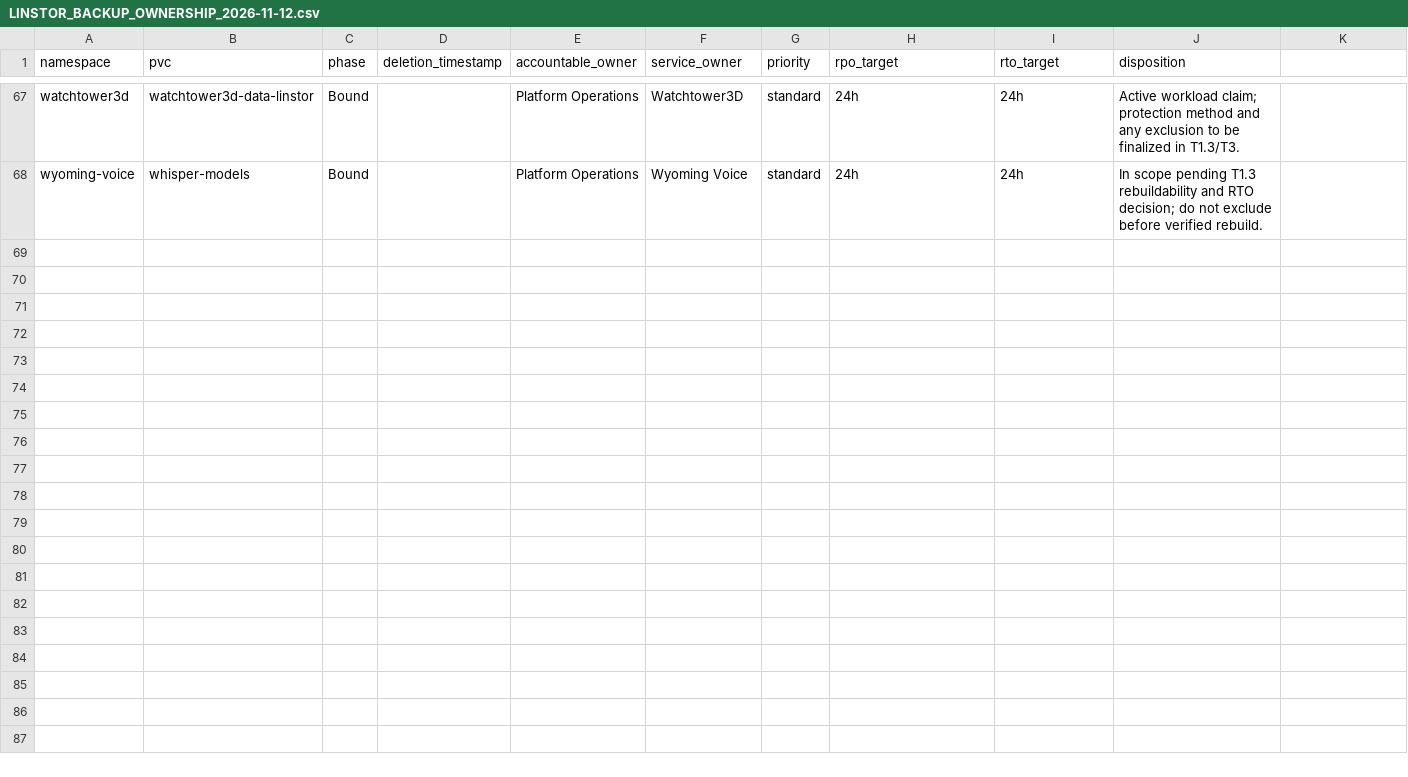
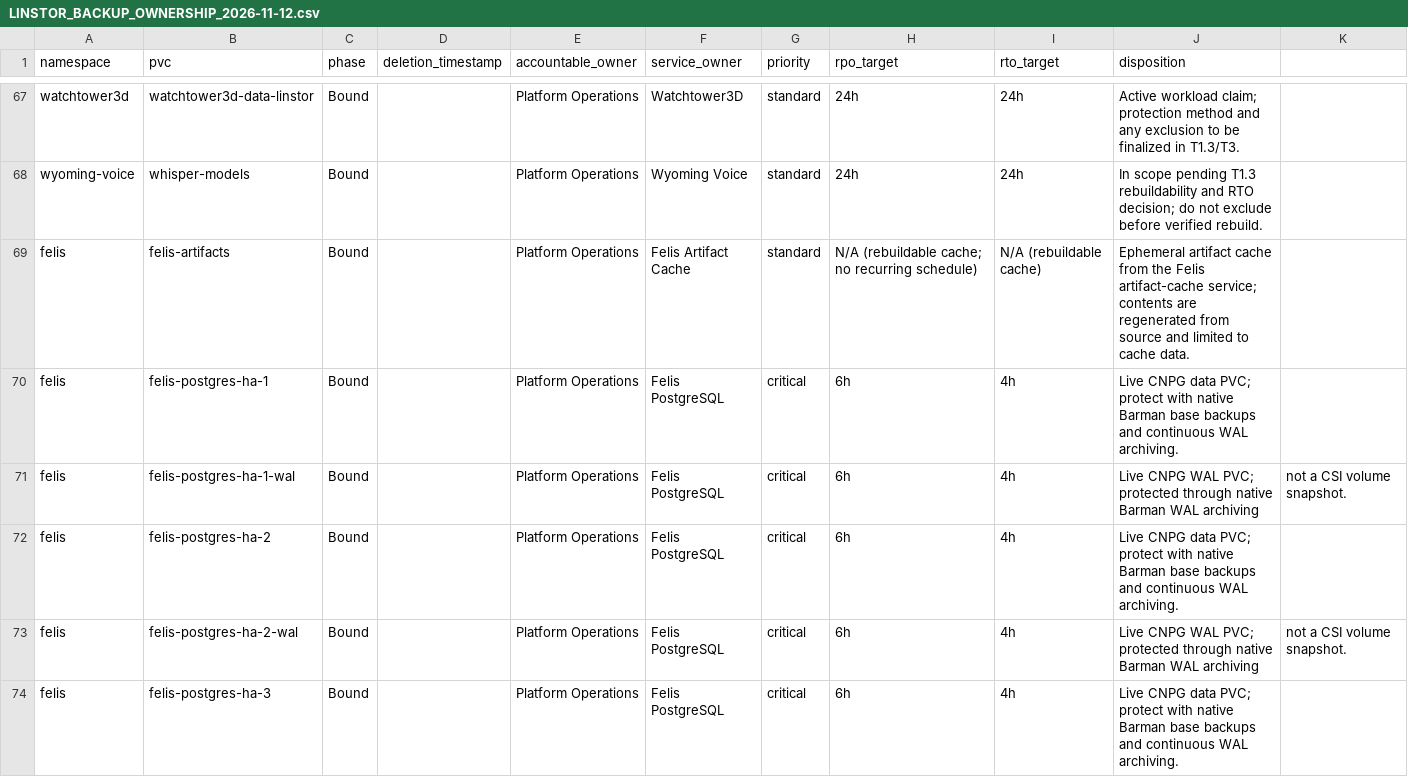
Before and after one commit to josmase/flux, a CSV file: docs/LINSTOR_BACKUP_OWNERSHIP_2026-11-12.csv, drawn as a sheet; only a part is shown, gaps mark what is left out; the diff covers the shown part only; the diff names each change by its address in the sheet, - before the commit and + after, or states it on an @@ line.

Commit message:
feat: protect Felis database and GitLab repositories

```diff
--- a/docs/LINSTOR_BACKUP_OWNERSHIP_2026-11-12.csv
+++ b/docs/LINSTOR_BACKUP_OWNERSHIP_2026-11-12.csv
+row 69: felis | felis-artifacts | Bound |  | Platform Operations | Felis Artifact Cache | standard | N/A (rebuildable cache; no recurring schedule) | N/A (rebuildable cache) | Ephemeral artifact cache from the Felis artifact-cache service; contents are regenerated from source and limited to cache data.
+row 70: felis | felis-postgres-ha-1 | Bound |  | Platform Operations | Felis PostgreSQL | critical | 6h | 4h | Live CNPG data PVC; protect with native Barman base backups and continuous WAL archiving.
+row 71: felis | felis-postgres-ha-1-wal | Bound |  | Platform Operations | Felis PostgreSQL | critical | 6h | 4h | Live CNPG WAL PVC; protected through native Barman WAL archiving | not a CSI volume snapshot.
+row 72: felis | felis-postgres-ha-2 | Bound |  | Platform Operations | Felis PostgreSQL | critical | 6h | 4h | Live CNPG data PVC; protect with native Barman base backups and continuous WAL archiving.
+row 73: felis | felis-postgres-ha-2-wal | Bound |  | Platform Operations | Felis PostgreSQL | critical | 6h | 4h | Live CNPG WAL PVC; protected through native Barman WAL archiving | not a CSI volume snapshot.
+row 74: felis | felis-postgres-ha-3 | Bound |  | Platform Operations | Felis PostgreSQL | critical | 6h | 4h | Live CNPG data PVC; protect with native Barman base backups and continuous WAL archiving.
```
Also changed, not shown: 5 added rows elsewhere in this file, 9 other files.
